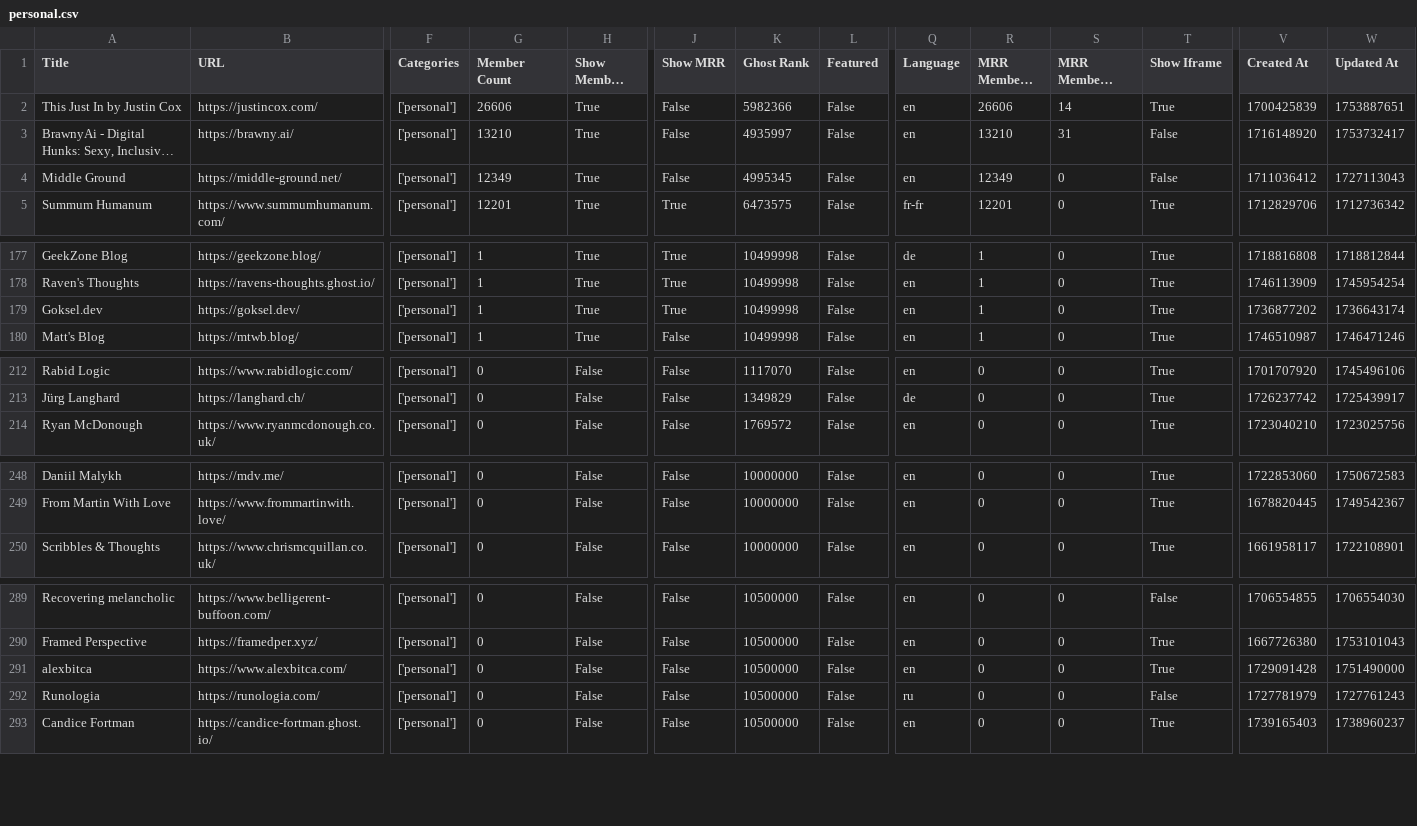
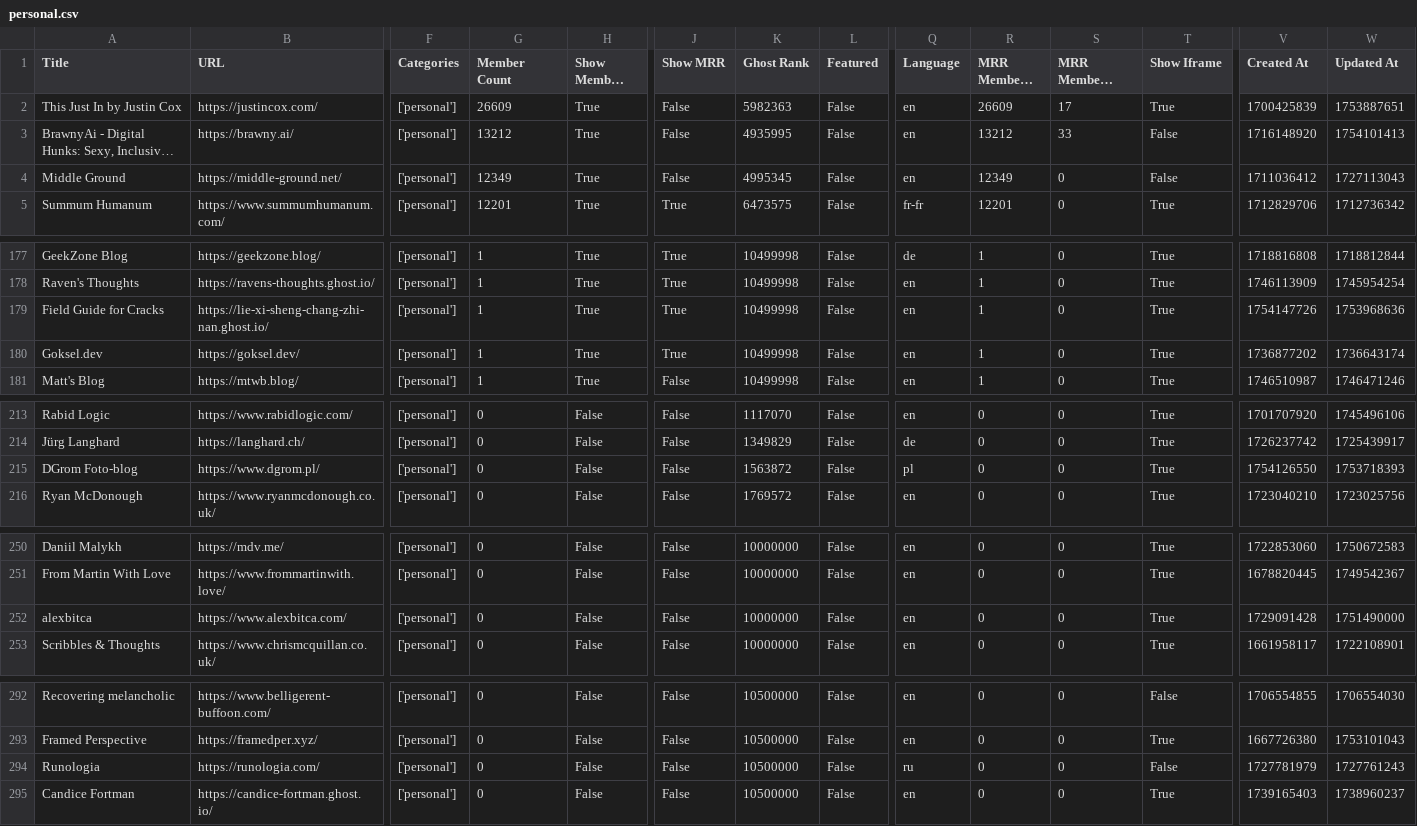
Before and after one commit to TheBoatyMcBoatFace/explore-ghosts, a CSV file: output/personal.csv, drawn as a sheet; only a part is shown, gaps mark what is left out; long unchanged cells end in …; removed rows and columns are numbered as before the commit, all else as after; rows hold the shown columns only; the diff covers the shown part only; the diff names each change by its address in the sheet, - before the commit and + after, or states it on an @@ line.

```diff
--- a/output/personal.csv
+++ b/output/personal.csv
-G2 (Member Count): 26606
+G2 (Member Count): 26609
-K2 (Ghost Rank): 5982366
+K2 (Ghost Rank): 5982363
-R2 (MRR Members Rank): 26606
+R2 (MRR Members Rank): 26609
-S2 (MRR Members Diff Rank): 14
+S2 (MRR Members Diff Rank): 17
-G3 (Member Count): 13210
+G3 (Member Count): 13212
-K3 (Ghost Rank): 4935997
+K3 (Ghost Rank): 4935995
-R3 (MRR Members Rank): 13210
+R3 (MRR Members Rank): 13212
-S3 (MRR Members Diff Rank): 31
+S3 (MRR Members Diff Rank): 33
-W3 (Updated At): 1753732417
+W3 (Updated At): 1754101413
+row 179: Field Guide for Cracks | https://lie-xi-sheng-chang-zhi-nan.ghost.io/ | ['personal'] | 1 | True | True | 10499998 | False | en | 1 | 0 | True | 1754147726 | 1753968636
+row 215: DGrom Foto-blog | https://www.dgrom.pl/ | ['personal'] | 0 | False | False | 1563872 | False | pl | 0 | 0 | True | 1754126550 | 1753718393
+row 252: alexbitca | https://www.alexbitca.com/ | ['personal'] | 0 | False | False | 10000000 | False | en | 0 | 0 | True | 1729091428 | 1751490000
-row 291: alexbitca | https://www.alexbitca.com/ | ['personal'] | 0 | False | False | 10500000 | False | en | 0 | 0 | True | 1729091428 | 1751490000
```
Also changed, not shown: 13 edited cells elsewhere in this file, output/developers.csv, output/fashion.csv, 29 other files.
